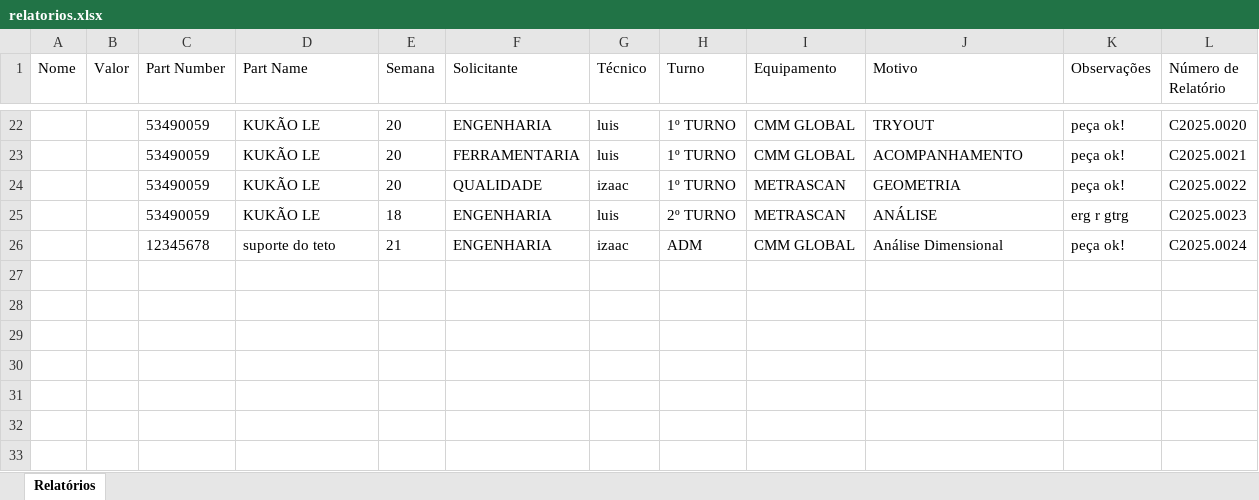
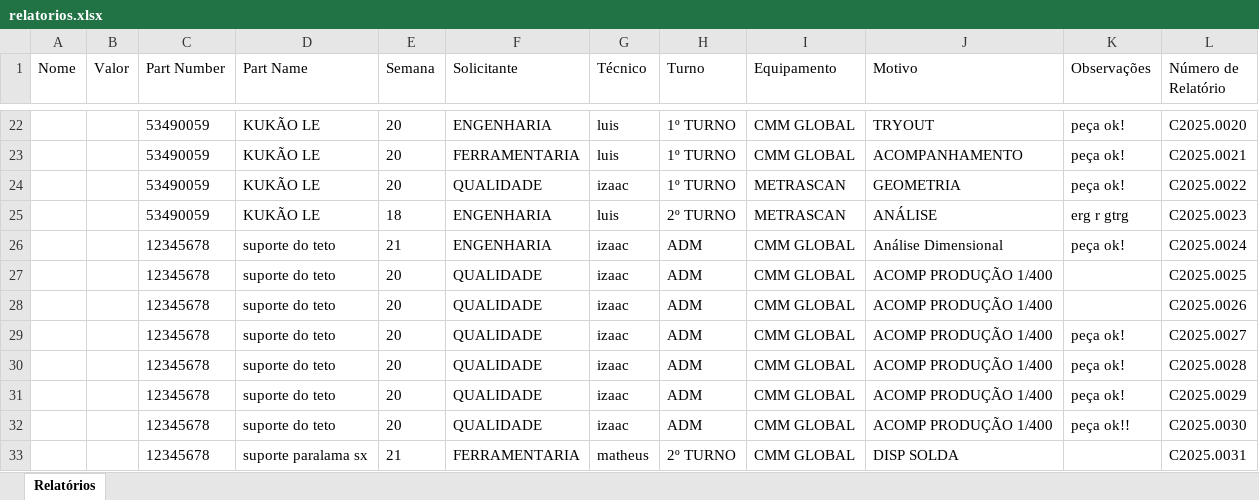
Before and after one commit to euluisdev/reports-save, an Excel workbook: data/relatorios.xlsx, sheet Relatórios, drawn as a sheet; only a part is shown, gaps mark what is left out; values as stored, in another font and other column widths than the file's, no borders; the diff names each change by its address in the sheet, - before the commit and + after, or states it on an @@ line.

```diff
--- a/data/relatorios.xlsx (sheet Relatórios)
+++ b/data/relatorios.xlsx (sheet Relatórios)
+row 27:  |  | 12345678 | suporte do teto | 20 | QUALIDADE | izaac | ADM | CMM GLOBAL | ACOMP PRODUÇÃO 1/400 |  | C2025.0025
+row 28:  |  | 12345678 | suporte do teto | 20 | QUALIDADE | izaac | ADM | CMM GLOBAL | ACOMP PRODUÇÃO 1/400 |  | C2025.0026
+row 29:  |  | 12345678 | suporte do teto | 20 | QUALIDADE | izaac | ADM | CMM GLOBAL | ACOMP PRODUÇÃO 1/400 | peça ok! | C2025.0027
+row 30:  |  | 12345678 | suporte do teto | 20 | QUALIDADE | izaac | ADM | CMM GLOBAL | ACOMP PRODUÇÃO 1/400 | peça ok! | C2025.0028
+row 31:  |  | 12345678 | suporte do teto | 20 | QUALIDADE | izaac | ADM | CMM GLOBAL | ACOMP PRODUÇÃO 1/400 | peça ok! | C2025.0029
+row 32:  |  | 12345678 | suporte do teto | 20 | QUALIDADE | izaac | ADM | CMM GLOBAL | ACOMP PRODUÇÃO 1/400 | peça ok!! | C2025.0030
+row 33:  |  | 12345678 | suporte paralama sx | 21 | FERRAMENTARIA | matheus | 2º TURNO | CMM GLOBAL | DISP SOLDA |  | C2025.0031
```
Also changed, not shown: 5 other files.
